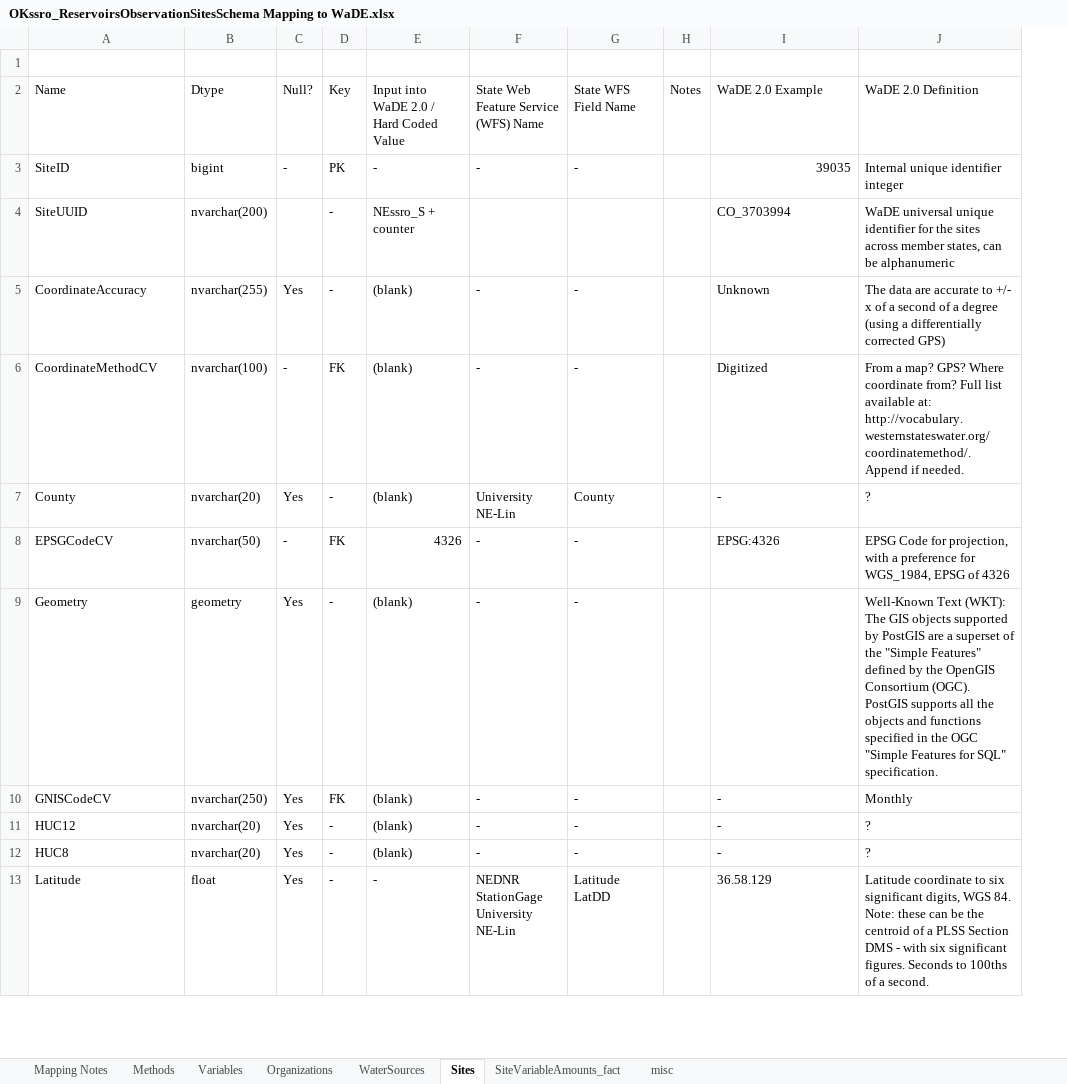
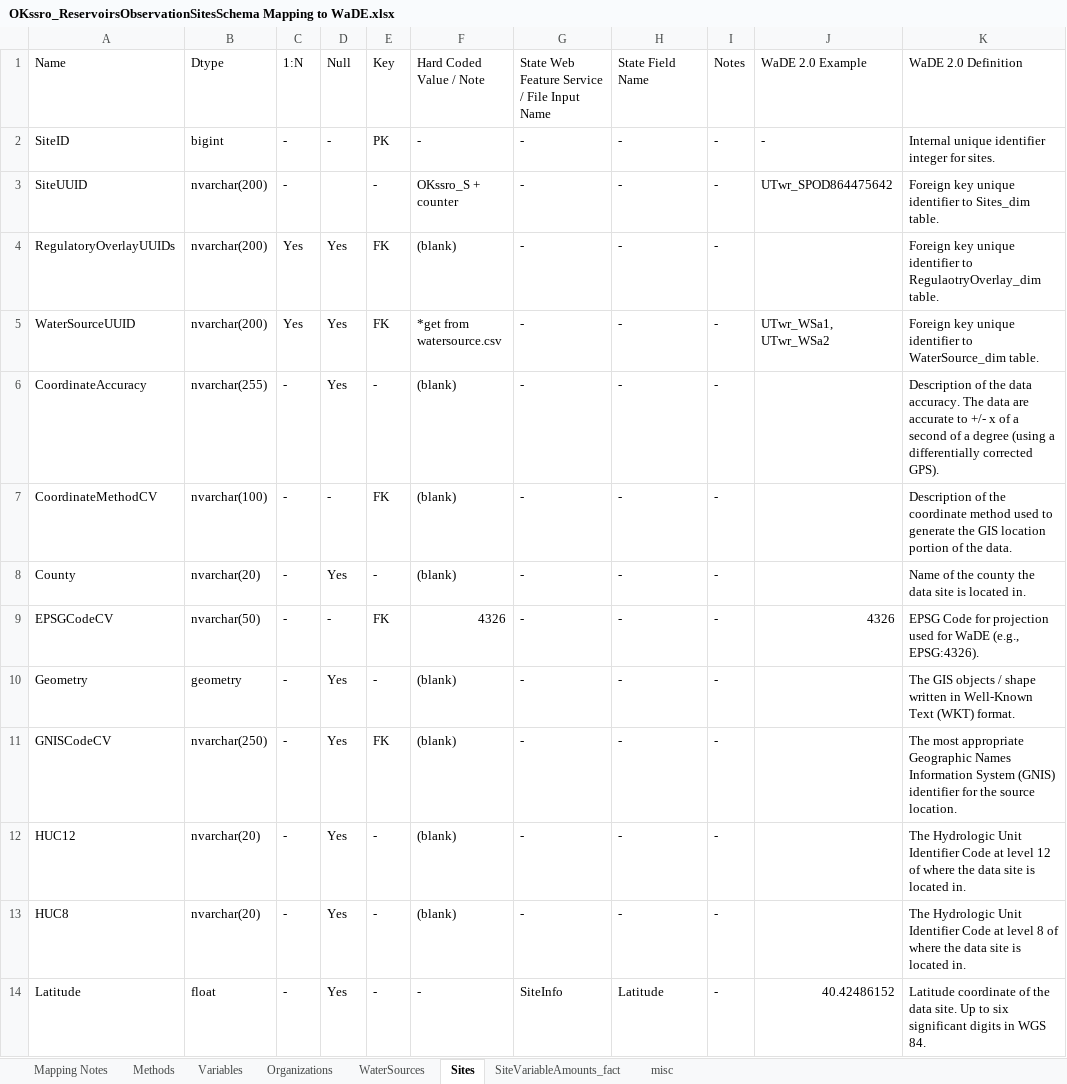
Before and after one commit to WSWCWaterDataExchange/MappingStatesDataToWaDE2.0, an Excel workbook: Oklahoma/SS_ReservoirsObservationSites/OKssro_ReservoirsObservationSitesSchema Mapping to WaDE.xlsx, sheet Sites, drawn as a sheet; only a part is shown; values as stored, in another font and other column widths than the file's, no cell formats; removed rows and columns are numbered as before the commit, all else as after; ↵ is a line break in a cell; the diff covers the shown part only; the diff names each change by its address in the sheet, - before the commit and + after, or states it on an @@ line.

Commit message:
OKssro push

```diff
--- a/Oklahoma/SS_ReservoirsObservationSites/OKssro_ReservoirsObservationSitesSchema Mapping to WaDE.xlsx (sheet Sites)
+++ b/Oklahoma/SS_ReservoirsObservationSites/OKssro_ReservoirsObservationSitesSchema Mapping to WaDE.xlsx (sheet Sites)
+column C (1:N), rows 2-3: - | -; rows 6-14: all -
-row 1: (empty)
-D1: Null?
+D1: Null
-F1: Input into WaDE 2.0 / Hard Coded Value
+F1: Hard Coded Value / Note
-G1: State Web Feature Service (WFS) Name
+G1: State Web Feature Service / File Input Name
-H1: State WFS Field Name
+H1: State Field Name
-I2:I3 (Notes): (empty)
+I2:I3 (Notes): -
-J2 (WaDE 2.0 Example): 39035
+J2 (WaDE 2.0 Example): -
-K2 (WaDE 2.0 Definition): Internal unique identifier integer
+K2 (WaDE 2.0 Definition): Internal unique identifier integer for sites.
-F3 (Hard Coded Value / Note): NEssro_S + counter
+F3 (Hard Coded Value / Note): OKssro_S + counter
-G3: (empty)
+G3: -
-H3 (State Field Name): (empty)
+H3 (State Field Name): -
-J3 (WaDE 2.0 Example): CO_3703994
+J3 (WaDE 2.0 Example): UTwr_SPOD864475642
-K3 (WaDE 2.0 Definition): WaDE universal unique identifier for the sites across member states, can be alphanumeric
+K3 (WaDE 2.0 Definition): Foreign key unique identifier to Sites_dim table.
+row 4: RegulatoryOverlayUUIDs | nvarchar(200) | Yes | Yes | FK | (blank) | - | - | - |  | Foreign key unique identifier to RegulaotryOverlay_dim table.
+row 5: WaterSourceUUID | nvarchar(200) | Yes | Yes | FK | *get from watersource.csv | - | - | - | UTwr_WSa1, UTwr_WSa2 | Foreign key unique identifier to WaterSource_dim table.
-I6:I14 (Notes): (empty)
+I6:I14 (Notes): -
-J6 (WaDE 2.0 Example): Unknown
+J6 (WaDE 2.0 Example): (empty)
-K6 (WaDE 2.0 Definition): The data are accurate to +/- x of a second of a degree (using a differentially corrected GPS)
+K6 (WaDE 2.0 Definition): Description of the data accuracy. The data are accurate to +/- x of a second of a degree (using a differentially corrected GPS).
-J7 (WaDE 2.0 Example): Digitized
+J7 (WaDE 2.0 Example): (empty)
-K7 (WaDE 2.0 Definition): From a map? GPS? Where coordinate from? Full list available at: http://vocabulary.westernstateswater.org/coordinatemethod/. Append if needed.
+K7 (WaDE 2.0 Definition): Description of the coordinate method used to generate the GIS location portion of the data.
-G8: University NE-Lin
+G8: -
-H8 (State Field Name): County
+H8 (State Field Name): -
-J8 (WaDE 2.0 Example): -
+J8 (WaDE 2.0 Example): (empty)
-K8 (WaDE 2.0 Definition): ?
+K8 (WaDE 2.0 Definition): Name of the county the data site is located in.
-J9 (WaDE 2.0 Example): EPSG:4326
+J9 (WaDE 2.0 Example): 4326
-K9 (WaDE 2.0 Definition): …Code for projection, with a preference for WGS_1984, EPSG of 4326
+K9 (WaDE 2.0 Definition): …Code for projection used for WaDE (e.g., EPSG:4326).
-K10 (WaDE 2.0 Definition): Well-Known Text (WKT): The GIS objects supported by PostGIS are a superset of the "Simple Features" defined by the OpenGIS Consortium (OGC). PostGIS supports all the objects and functions specified in the OGC "Simple Features for SQL" specification.
+K10 (WaDE 2.0 Definition): The GIS objects / shape written in Well-Known Text (WKT) format.
-J11:J13 (WaDE 2.0 Example): -
+J11:J13 (WaDE 2.0 Example): (empty)
-K11 (WaDE 2.0 Definition): Monthly
+K11 (WaDE 2.0 Definition): The most appropriate Geographic Names Information System (GNIS) identifier for the source location.
-K12 (WaDE 2.0 Definition): ?
+K12 (WaDE 2.0 Definition): The Hydrologic Unit Identifier Code at level 12 of where the data site is located in.
-K13 (WaDE 2.0 Definition): ?
+K13 (WaDE 2.0 Definition): The Hydrologic Unit Identifier Code at level 8 of where the data site is located in.
-G14: NEDNR StationGage ↵ University NE-Lin
+G14: SiteInfo
-H14 (State Field Name): Latitude ↵ LatDD
+H14 (State Field Name): Latitude
-J14 (WaDE 2.0 Example): 36.58.129
+J14 (WaDE 2.0 Example): 40.42486152
-K14 (WaDE 2.0 Definition): Latitude coordinate to six significant digits, WGS 84. Note: these can be the centroid of a PLSS Section DMS - with six significant figures. Seconds to 100ths of a second.
+K14 (WaDE 2.0 Definition): Latitude coordinate of the data site. Up to six significant digits in WGS 84.
```
Also changed, not shown: 40 edited cells elsewhere in this sheet, sheet Variables, sheet Methods, sheet Organizations, sheet SiteVariableAmounts_fact, sheet WaterSources, sheet Mapping Notes, 1 more sheet, cell formats, 19 other files.
